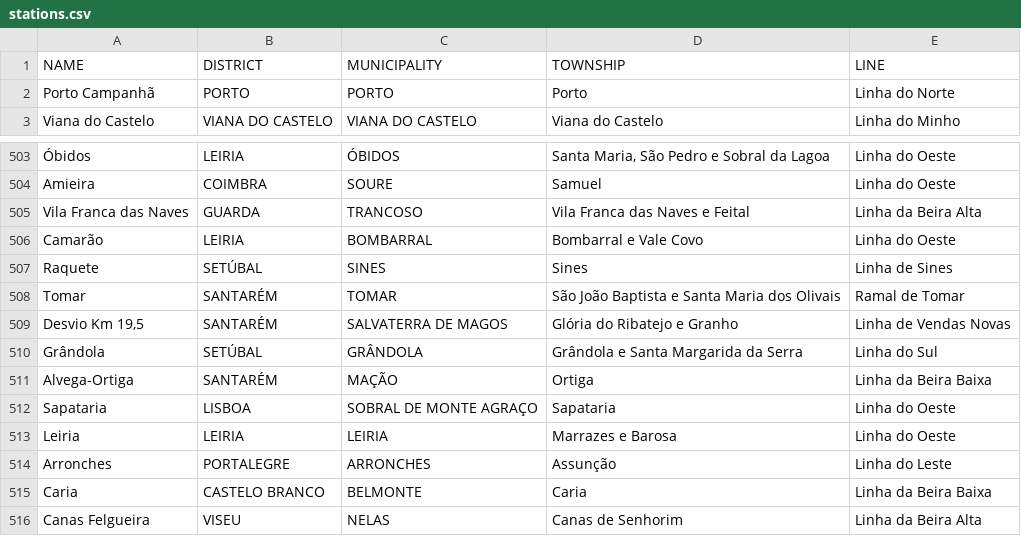
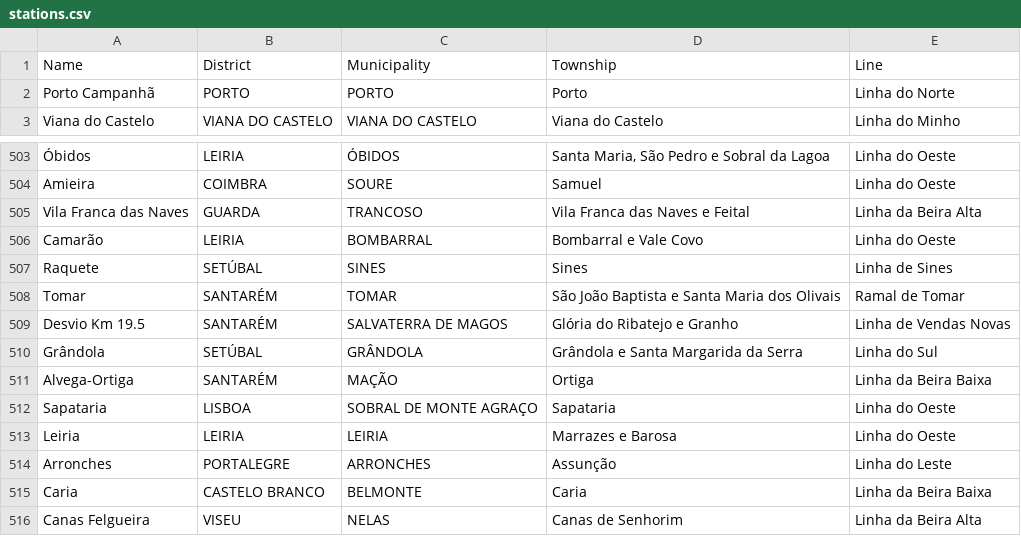
Before and after one commit to m0nteir0/Y2S2-DA-PROJ1, a CSV file: Data/Project1Data/stations.csv, drawn as a sheet; only a part is shown, gaps mark what is left out.

```diff
--- a/Data/Project1Data/stations.csv
+++ b/Data/Project1Data/stations.csv
@@ -1,2 +1,2 @@
-NAME,DISTRICT,MUNICIPALITY,TOWNSHIP,LINE
+Name,District,Municipality,Township,Line
 Porto Campanhã,PORTO,PORTO,Porto,Linha do Norte
@@ -508,3 +508,3 @@ Raquete,SETÚBAL,SINES,Sines,Linha de Sines
 Tomar,SANTARÉM,TOMAR,São João Baptista e Santa Maria dos Olivais,Ramal de Tomar
-"Desvio Km 19,5",SANTARÉM,SALVATERRA DE MAGOS,Glória do Ribatejo e Granho,Linha de Vendas Novas
+"Desvio Km 19.5",SANTARÉM,SALVATERRA DE MAGOS,Glória do Ribatejo e Granho,Linha de Vendas Novas
 Grândola,SETÚBAL,GRÂNDOLA,Grândola e Santa Margarida da Serra,Linha do Sul
```
Also changed, not shown: Data/Project1Data/network.csv, 13 other files.
